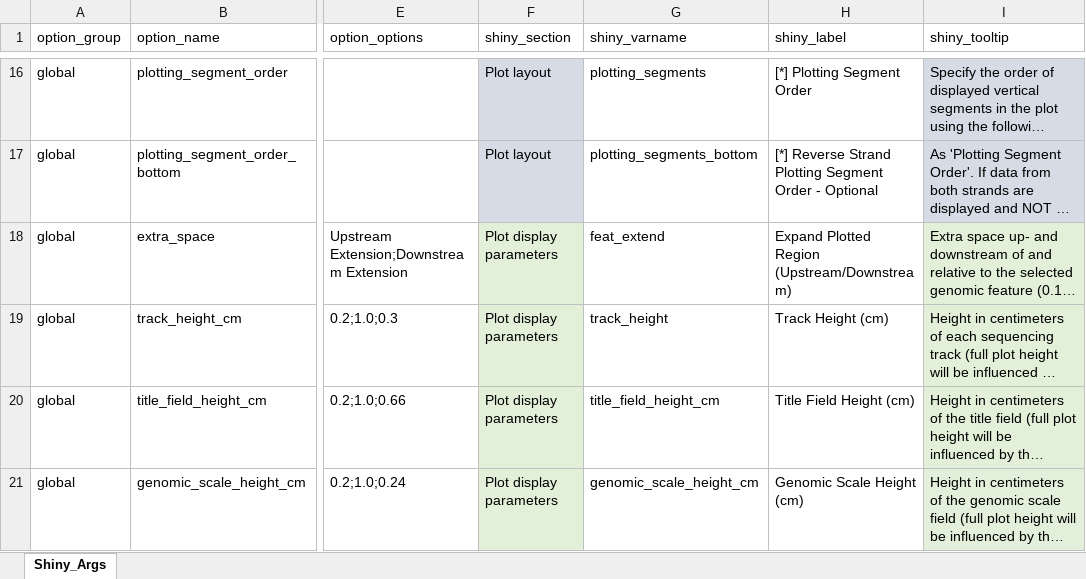
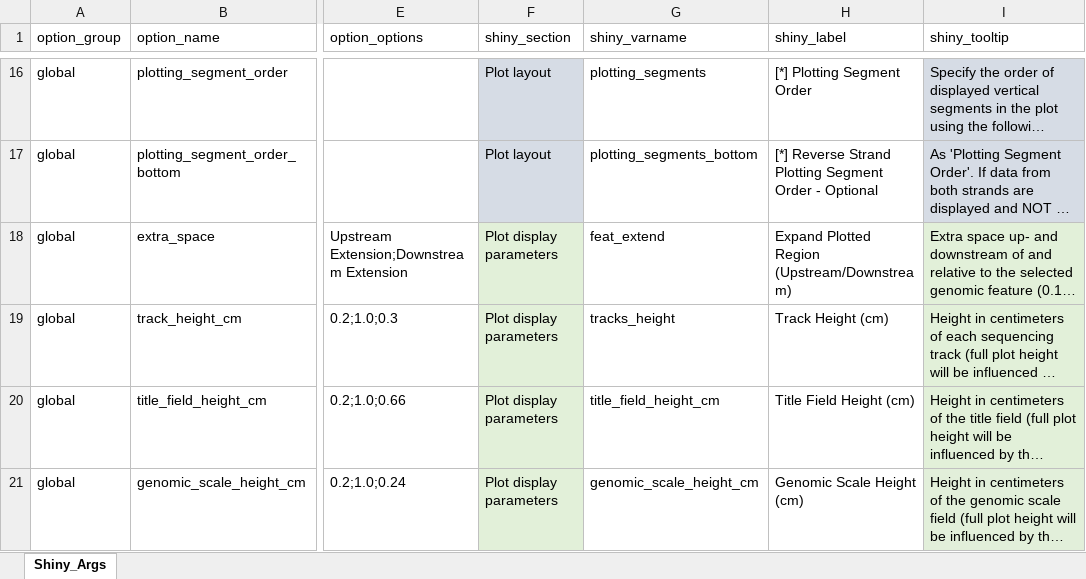
Before and after one commit to THJlab/seqNdisplayR, an Excel workbook: inst/extdata/variable_defaults_and_help.xlsx, sheet Shiny_Args, drawn as a sheet; only a part is shown, gaps mark what is left out; long unchanged cells end in …; values as stored, in another font and other column widths than the file's, no borders; the diff names each change by its address in the sheet, - before the commit and + after, or states it on an @@ line.

Commit message:
minor fix

```diff
--- a/inst/extdata/variable_defaults_and_help.xlsx (sheet Shiny_Args)
+++ b/inst/extdata/variable_defaults_and_help.xlsx (sheet Shiny_Args)
-G19 (shiny_varname): track_height
+G19 (shiny_varname): tracks_height
```
